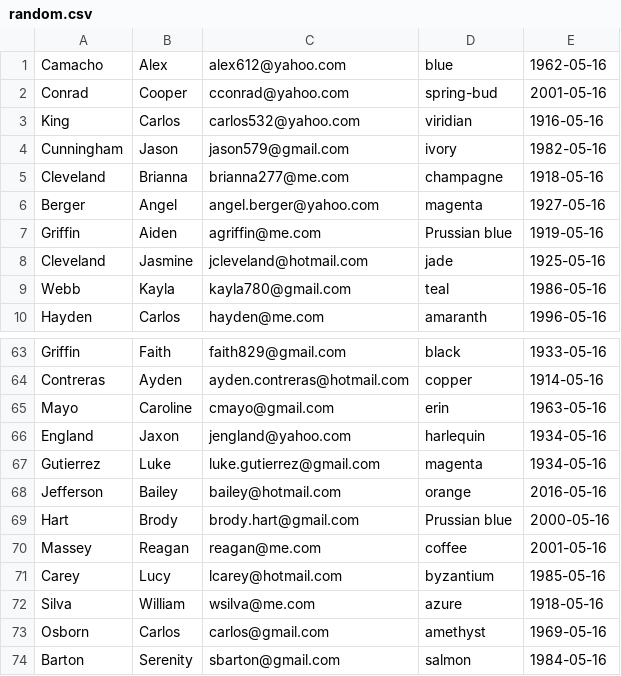
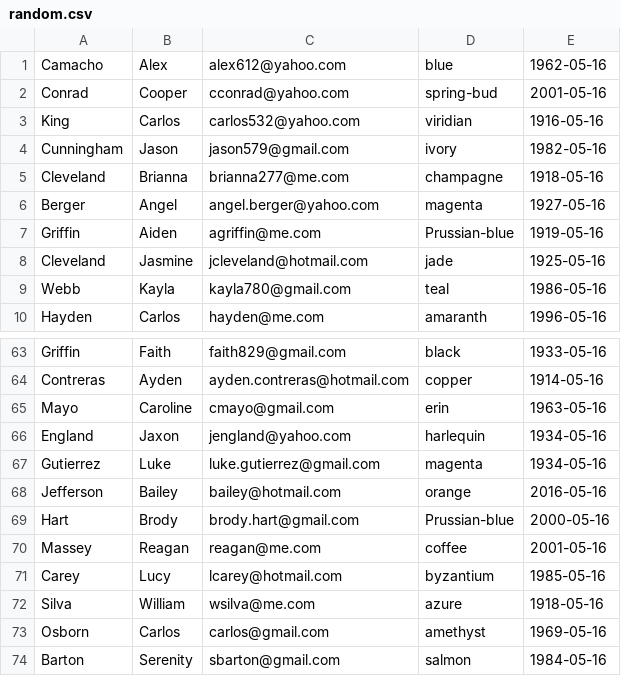
Before and after one commit to pholser/records, a CSV file: random.csv, drawn as a sheet; only a part is shown, gaps mark what is left out.

```diff
--- a/random.csv
+++ b/random.csv
@@ -6,3 +6,3 @@ Cleveland,Brianna,brianna277@me.com,champagne,1918-05-16
 Berger,Angel,angel.berger@yahoo.com,magenta,1927-05-16
-Griffin,Aiden,agriffin@me.com,Prussian blue,1919-05-16
+Griffin,Aiden,agriffin@me.com,Prussian-blue,1919-05-16
 Cleveland,Jasmine,jcleveland@hotmail.com,jade,1925-05-16
@@ -68,3 +68,3 @@ Gutierrez,Luke,luke.gutierrez@gmail.com,magenta,1934-05-16
 Jefferson,Bailey,bailey@hotmail.com,orange,2016-05-16
-Hart,Brody,brody.hart@gmail.com,Prussian blue,2000-05-16
+Hart,Brody,brody.hart@gmail.com,Prussian-blue,2000-05-16
 Massey,Reagan,reagan@me.com,coffee,2001-05-16
```
Also changed, not shown: 4 other files.
